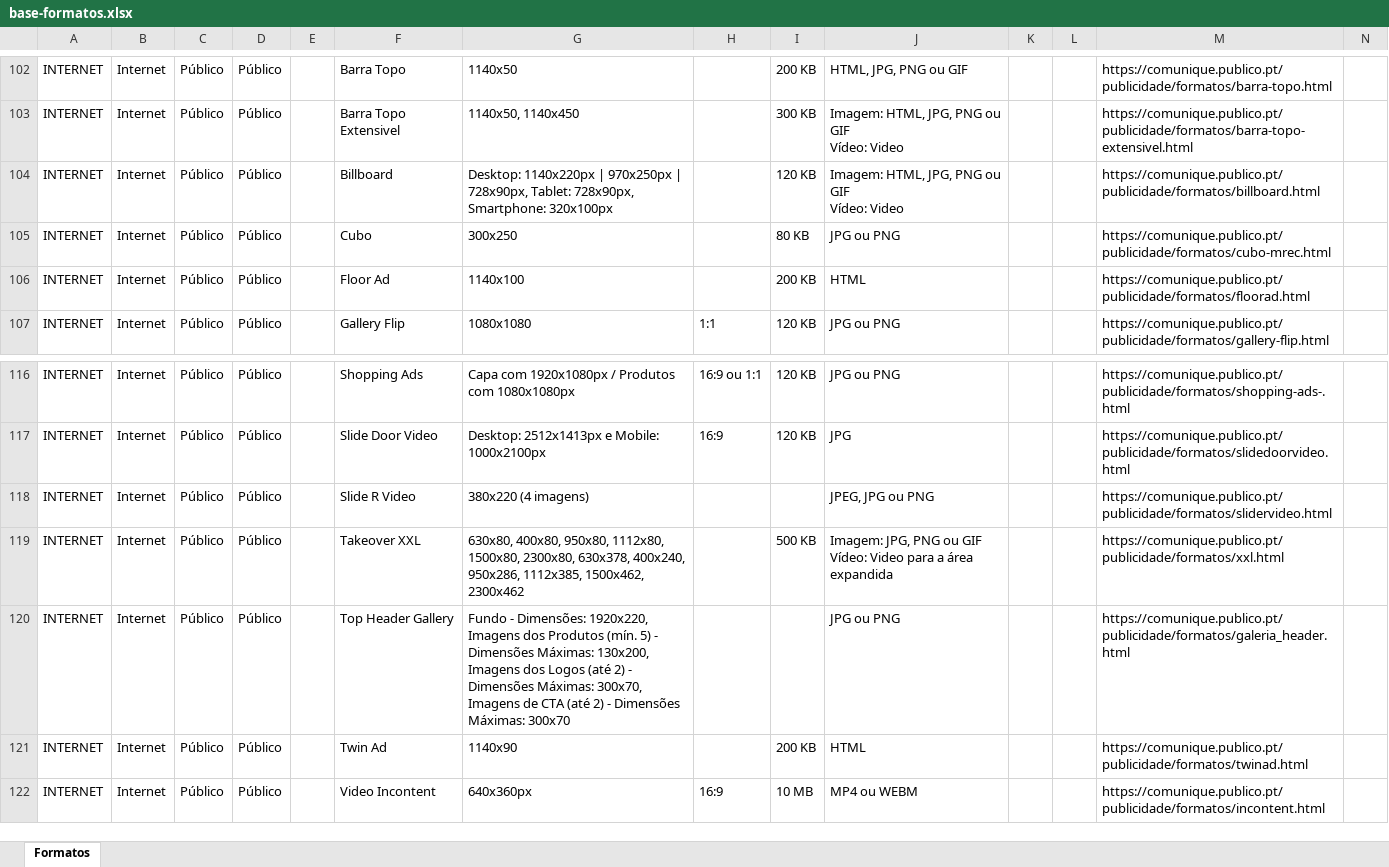
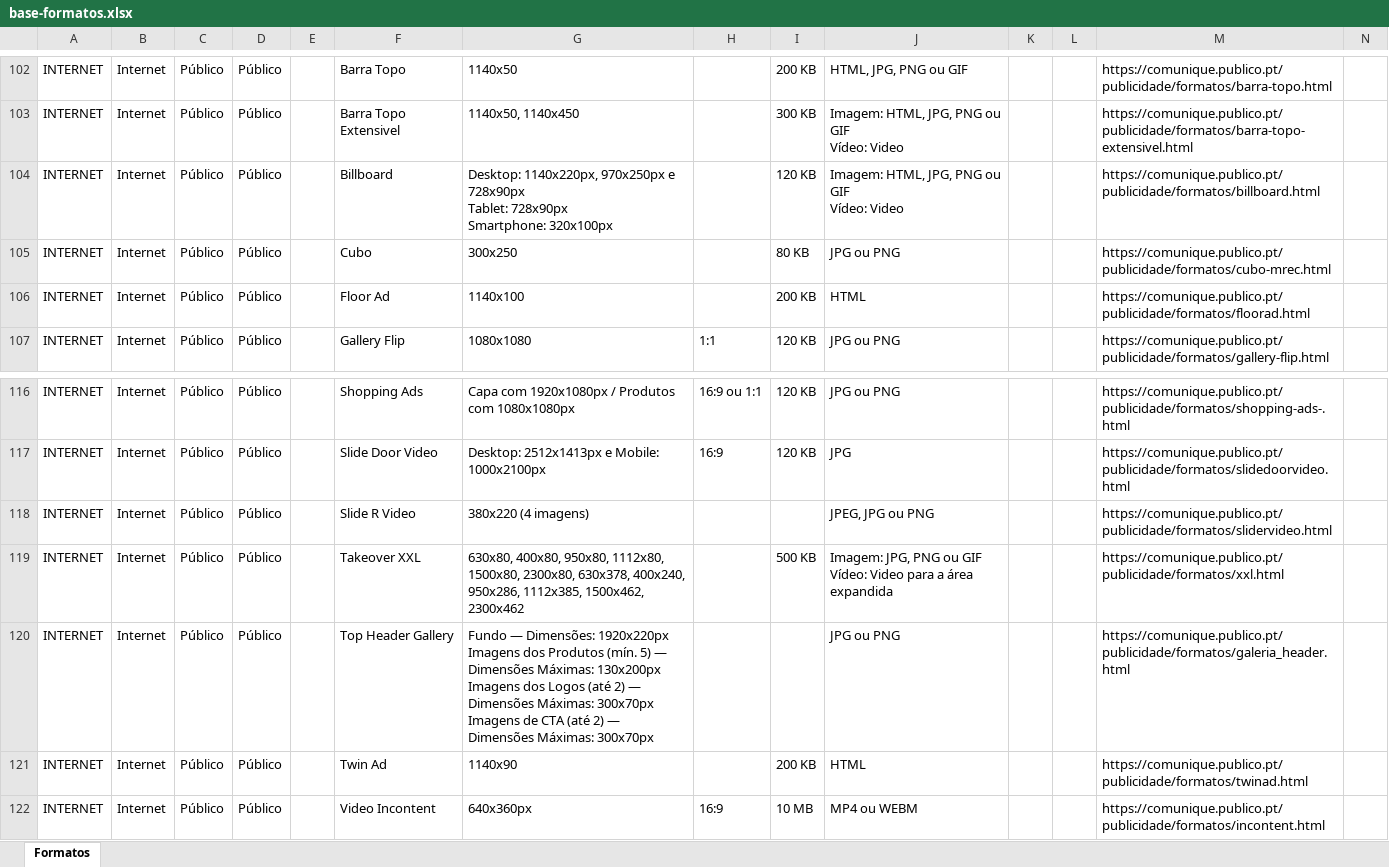
Before and after one commit to claudiarosa00/MS-Builder, an Excel workbook: data/base-formatos.xlsx, sheet Formatos, drawn as a sheet; only a part is shown, gaps mark what is left out; values as stored, in another font and other column widths than the file's, no borders; ↵ is a line break in a cell; the diff names each change by its address in the sheet, - before the commit and + after, or states it on an @@ line.

```diff
--- a/data/base-formatos.xlsx (sheet Formatos)
+++ b/data/base-formatos.xlsx (sheet Formatos)
-G104: Desktop: 1140x220px | 970x250px | 728x90px, Tablet: 728x90px, Smartphone: 320x100px
+G104: Desktop: 1140x220px, 970x250px e 728x90px ↵ Tablet: 728x90px ↵ Smartphone: 320x100px
-G120: Fundo - Dimensões: 1920x220, Imagens dos Produtos (mín. 5) - Dimensões Máximas: 130x200, Imagens dos Logos (até 2) - Dimensões Máximas: 300x70, Imagens de CTA (até 2) - Dimensões Máximas: 300x70
+G120: Fundo — Dimensões: 1920x220px ↵ Imagens dos Produtos (mín. 5) — Dimensões Máximas: 130x200px ↵ Imagens dos Logos (até 2) — Dimensões Máximas: 300x70px ↵ Imagens de CTA (até 2) — Dimensões Máximas: 300x70px
```
